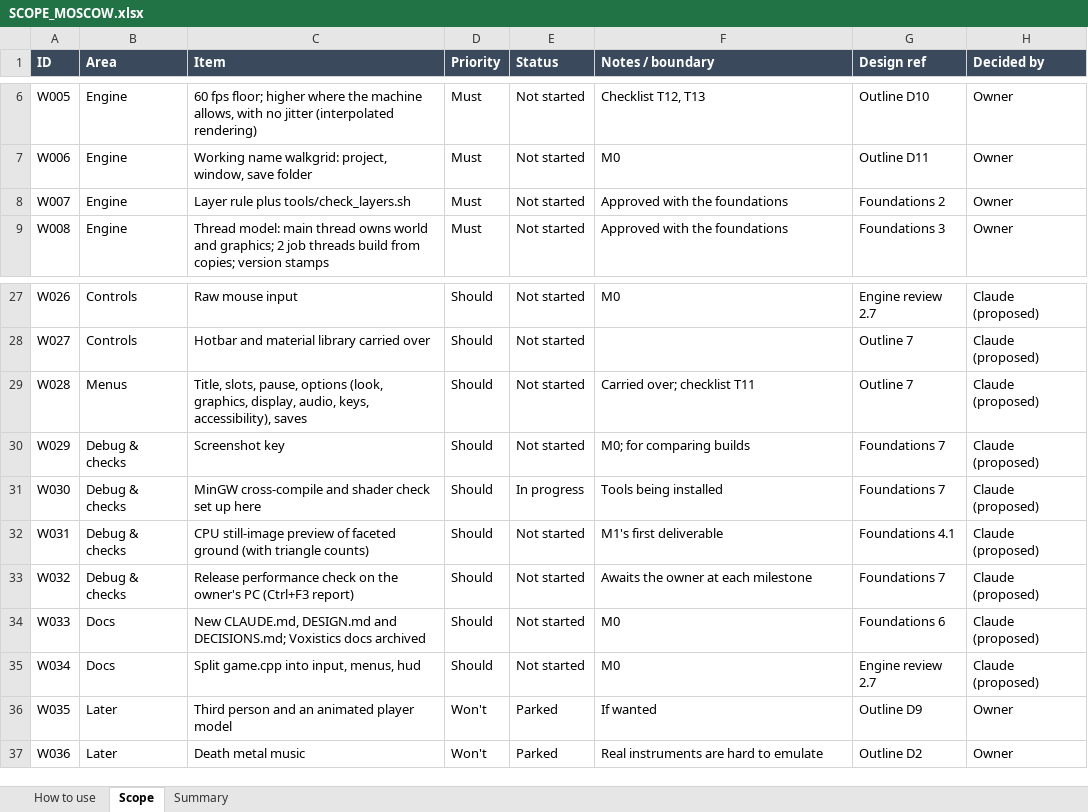
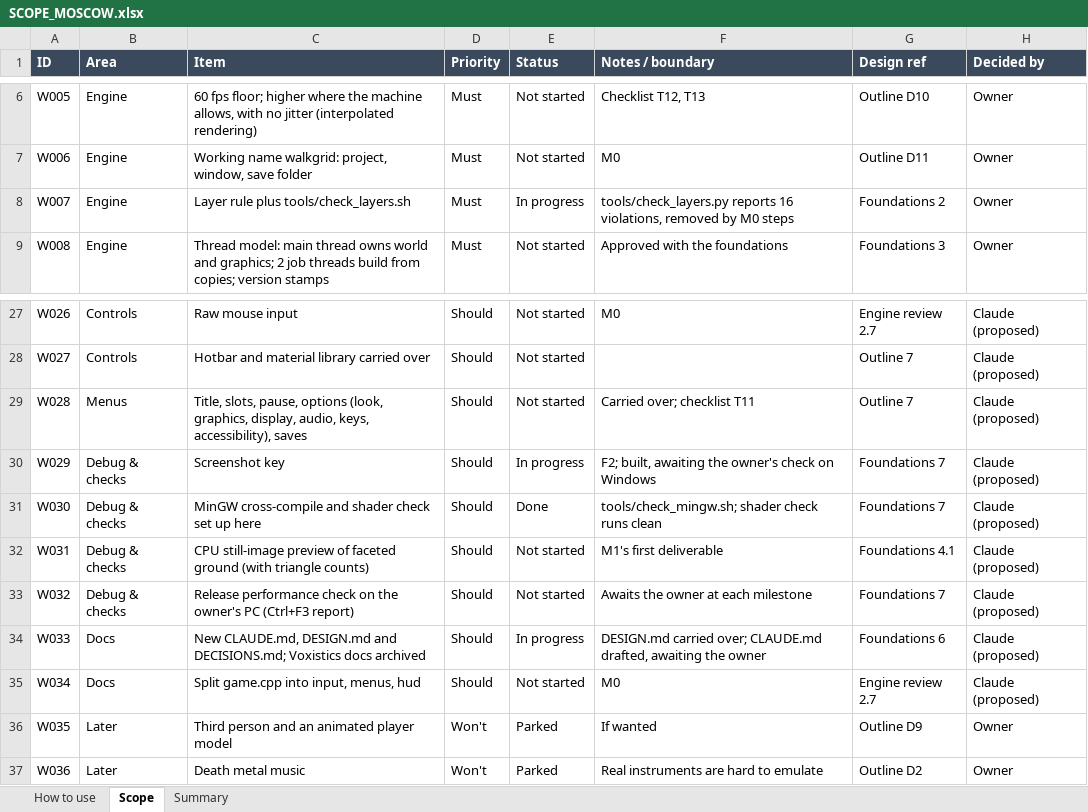
Before and after one commit to rcavarix-collab/anewgame, an Excel workbook: docs/SCOPE_MOSCOW.xlsx, sheet Scope, drawn as a sheet; only a part is shown, gaps mark what is left out; values as stored, in another font and other column widths than the file's, no borders; conditional formats not drawn; the diff names each change by its address in the sheet, - before the commit and + after, or states it on an @@ line.

```diff
--- a/docs/SCOPE_MOSCOW.xlsx (sheet Scope)
+++ b/docs/SCOPE_MOSCOW.xlsx (sheet Scope)
-E8 (Status): Not started
+E8 (Status): In progress
-F8 (Notes / boundary): Approved with the foundations
+F8 (Notes / boundary): tools/check_layers.py reports 16 violations, removed by M0 steps
-E30 (Status): Not started
+E30 (Status): In progress
-F30 (Notes / boundary): M0; for comparing builds
+F30 (Notes / boundary): F2; built, awaiting the owner's check on Windows
-E31 (Status): In progress
+E31 (Status): Done
-F31 (Notes / boundary): Tools being installed
+F31 (Notes / boundary): tools/check_mingw.sh; shader check runs clean
-E34 (Status): Not started
+E34 (Status): In progress
-F34 (Notes / boundary): M0
+F34 (Notes / boundary): DESIGN.md carried over; CLAUDE.md drafted, awaiting the owner
```
Also changed, not shown: 3 other files.
